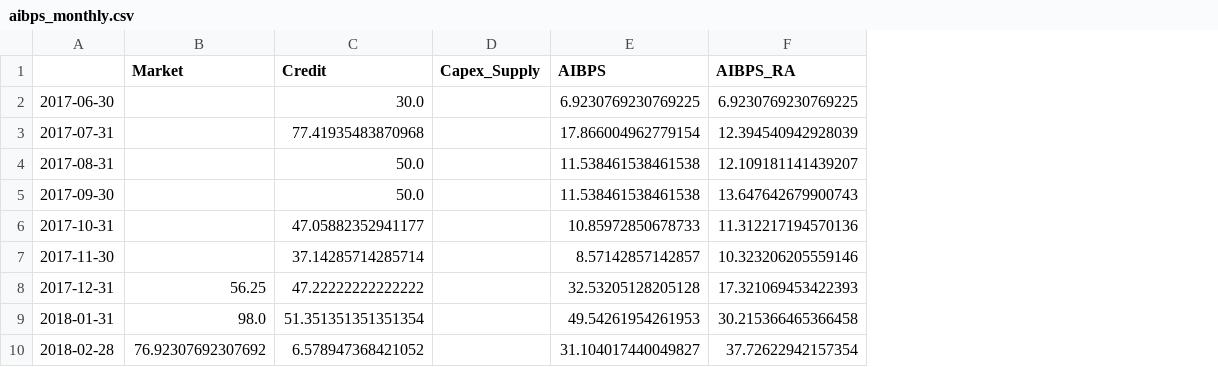
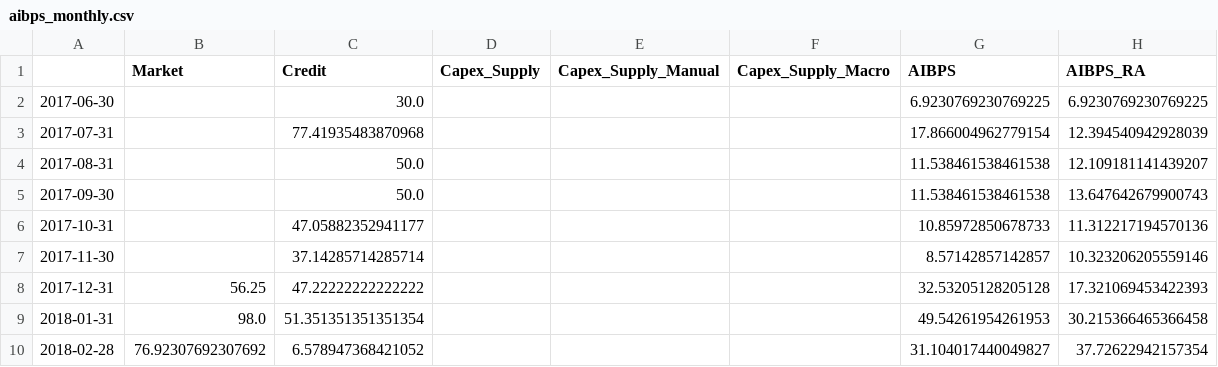
Before and after one commit to mjmonnot/aibps-v0-1, a CSV file: data/processed/aibps_monthly.csv, drawn as a sheet; only a part is shown; the diff names each change by its address in the sheet, - before the commit and + after, or states it on an @@ line.

```diff
--- a/data/processed/aibps_monthly.csv
+++ b/data/processed/aibps_monthly.csv
+column E (Capex_Supply_Manual), empty
+column F (Capex_Supply_Macro), empty
```
Also changed, not shown: 1 other file.
